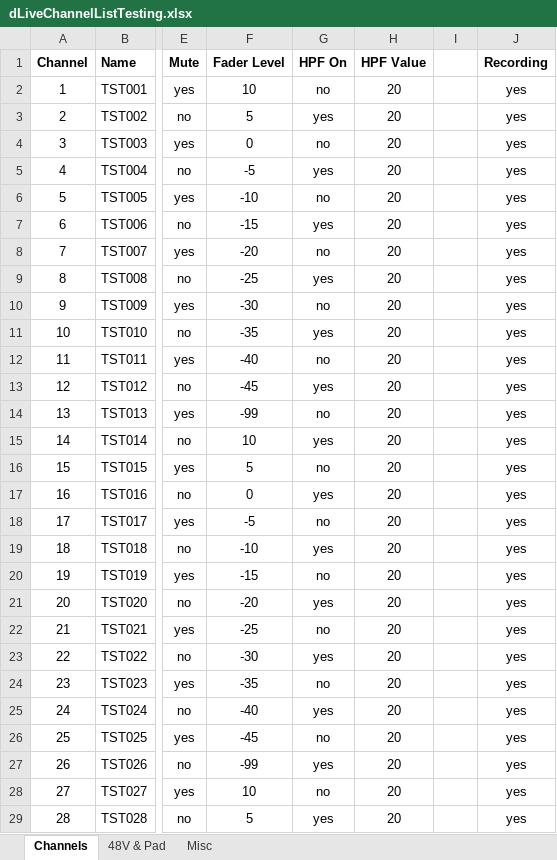
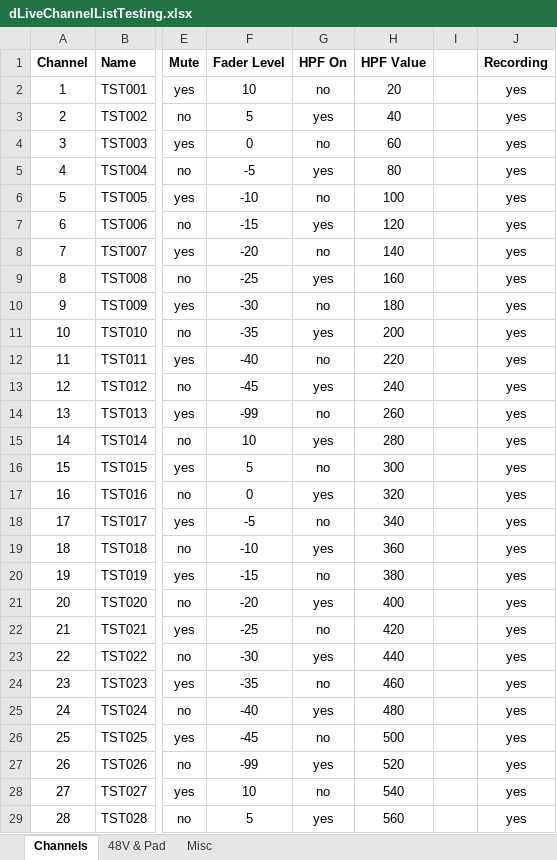
Before and after one commit to togrupe/dlive-midi-tools, an Excel workbook: testing/dLiveChannelListTesting.xlsx, sheet Channels, drawn as a sheet; only a part is shown, gaps mark what is left out; values as stored, in another font and other column widths than the file's, no borders; conditional formats not drawn; the diff covers the shown part only; the diff names each change by its address in the sheet, - before the commit and + after, or states it on an @@ line.

Commit message:
hpf-value formula based to empirical tests exchanged testing spreadsheet with example hpf values filled

```diff
--- a/testing/dLiveChannelListTesting.xlsx (sheet Channels)
+++ b/testing/dLiveChannelListTesting.xlsx (sheet Channels)
-H3 (HPF Value): 20
+H3 (HPF Value): 40
-H4 (HPF Value): 20
+H4 (HPF Value): 60
-H5 (HPF Value): 20
+H5 (HPF Value): 80
-H6 (HPF Value): 20
+H6 (HPF Value): 100
-H7 (HPF Value): 20
+H7 (HPF Value): 120
-H8 (HPF Value): 20
+H8 (HPF Value): 140
-H9 (HPF Value): 20
+H9 (HPF Value): 160
-H10 (HPF Value): 20
+H10 (HPF Value): 180
-H11 (HPF Value): 20
+H11 (HPF Value): 200
-H12 (HPF Value): 20
+H12 (HPF Value): 220
-H13 (HPF Value): 20
+H13 (HPF Value): 240
-H14 (HPF Value): 20
+H14 (HPF Value): 260
-H15 (HPF Value): 20
+H15 (HPF Value): 280
-H16 (HPF Value): 20
+H16 (HPF Value): 300
-H17 (HPF Value): 20
+H17 (HPF Value): 320
-H18 (HPF Value): 20
+H18 (HPF Value): 340
-H19 (HPF Value): 20
+H19 (HPF Value): 360
-H20 (HPF Value): 20
+H20 (HPF Value): 380
-H21 (HPF Value): 20
+H21 (HPF Value): 400
-H22 (HPF Value): 20
+H22 (HPF Value): 420
-H23 (HPF Value): 20
+H23 (HPF Value): 440
-H24 (HPF Value): 20
+H24 (HPF Value): 460
-H25 (HPF Value): 20
+H25 (HPF Value): 480
-H26 (HPF Value): 20
+H26 (HPF Value): 500
-H27 (HPF Value): 20
+H27 (HPF Value): 520
-H28 (HPF Value): 20
+H28 (HPF Value): 540
-H29 (HPF Value): 20
+H29 (HPF Value): 560
```
Also changed, not shown: 99 edited cells elsewhere in this sheet, 2 other files.
